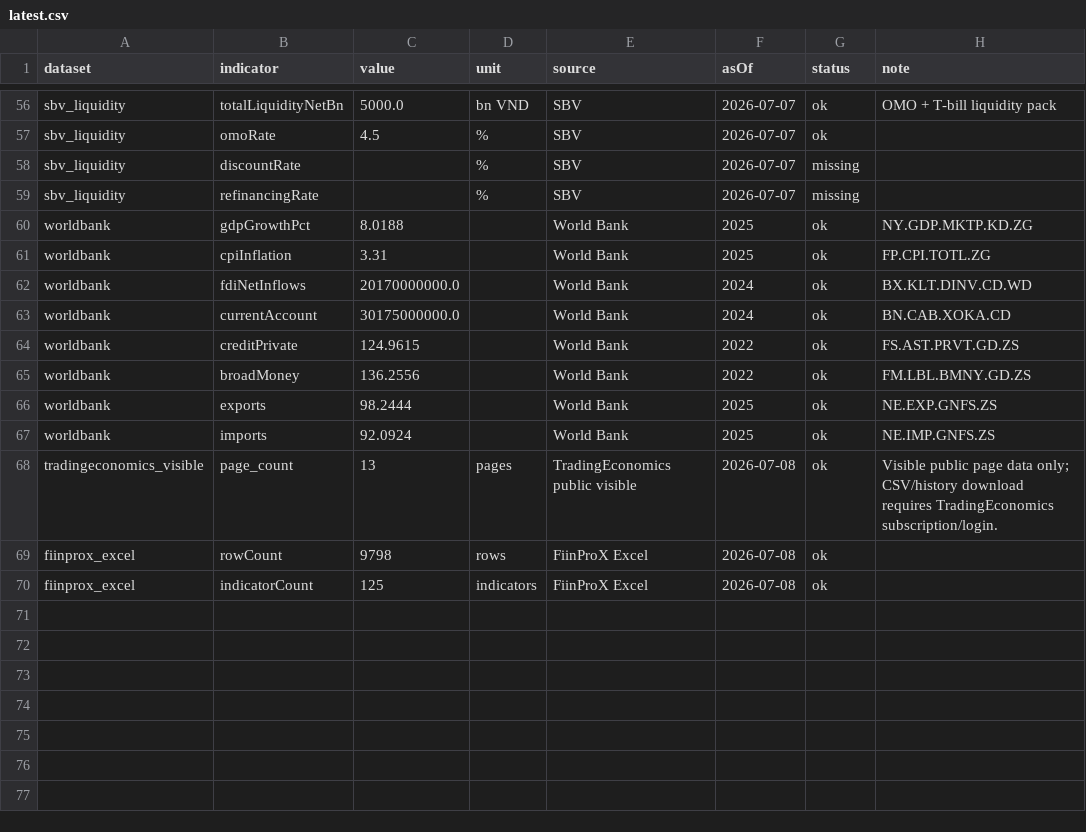
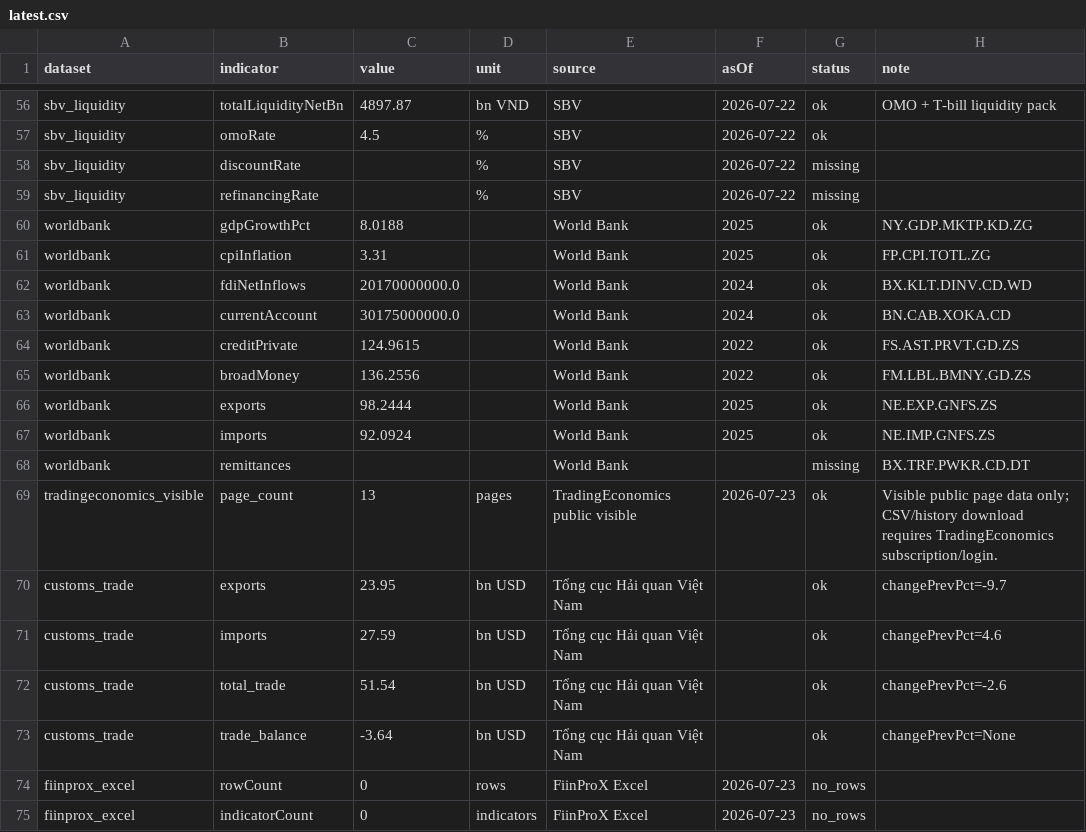
Before and after one commit to dieplamhoa7-gif/Test-AI, a CSV file: FA/data/macro_data_hub/latest.csv, drawn as a sheet; only a part is shown, gaps mark what is left out; addresses are those after the commit; the diff covers the shown part only; the diff names each change by its address in the sheet, - before the commit and + after, or states it on an @@ line.

```diff
--- a/FA/data/macro_data_hub/latest.csv
+++ b/FA/data/macro_data_hub/latest.csv
-C56 (value): 5000.0
+C56 (value): 4897.87
-F56:F59 (asOf): 2026-07-07
+F56:F59 (asOf): 2026-07-22
+row 68: worldbank | remittances |  |  | World Bank |  | missing | BX.TRF.PWKR.CD.DT
-F69 (asOf): 2026-07-08
+F69 (asOf): 2026-07-23
+row 70: customs_trade | exports | 23.95 | bn USD | Tổng cục Hải quan Việt Nam |  | ok | changePrevPct=-9.7
+row 71: customs_trade | imports | 27.59 | bn USD | Tổng cục Hải quan Việt Nam |  | ok | changePrevPct=4.6
+row 72: customs_trade | total_trade | 51.54 | bn USD | Tổng cục Hải quan Việt Nam |  | ok | changePrevPct=-2.6
+row 73: customs_trade | trade_balance | -3.64 | bn USD | Tổng cục Hải quan Việt Nam |  | ok | changePrevPct=None
-C74 (value): 9798
+C74 (value): 0
-F74:F75 (asOf): 2026-07-08
+F74:F75 (asOf): 2026-07-23
-G74:G75 (status): ok
+G74:G75 (status): no_rows
-C75 (value): 125
+C75 (value): 0
```
Also changed, not shown: 112 edited cells elsewhere in this file, 3 other files.
